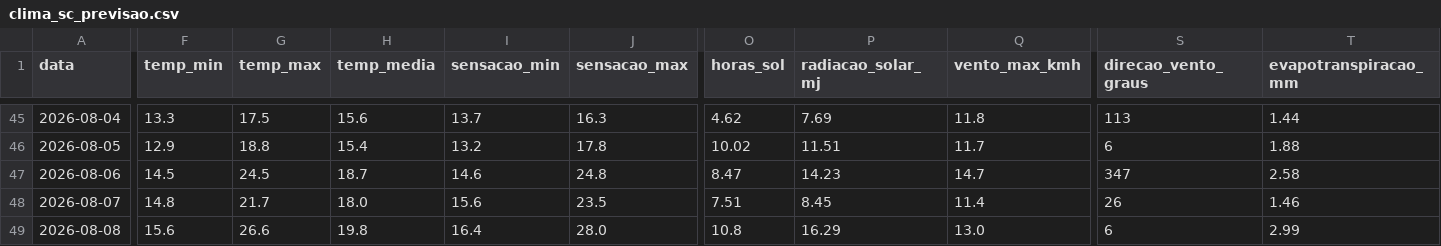
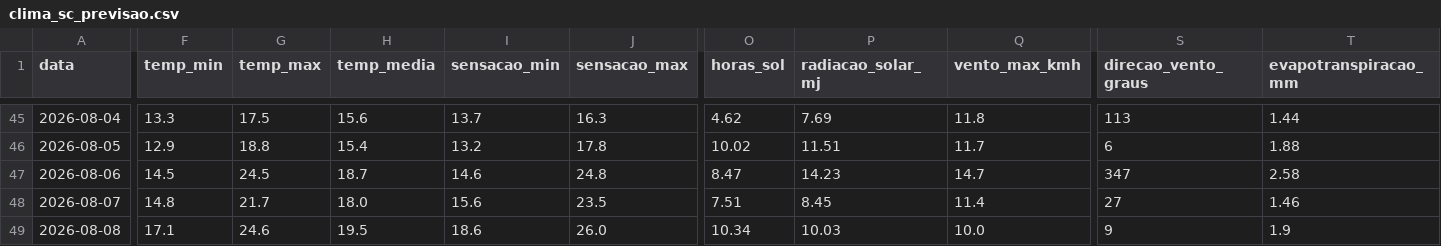
Before and after one commit to augluiz/vcz-site, a CSV file: ceasa_dashboard/dados/clima_sc_previsao.csv, drawn as a sheet; only a part is shown, gaps mark what is left out; the diff covers the shown part only; the diff names each change by its address in the sheet, - before the commit and + after, or states it on an @@ line.

```diff
--- a/ceasa_dashboard/dados/clima_sc_previsao.csv
+++ b/ceasa_dashboard/dados/clima_sc_previsao.csv
-S48 (direcao_vento_graus): 26
+S48 (direcao_vento_graus): 27
-F49 (temp_min): 15.6
+F49 (temp_min): 17.1
-G49 (temp_max): 26.6
+G49 (temp_max): 24.6
-H49 (temp_media): 19.8
+H49 (temp_media): 19.5
-I49 (sensacao_min): 16.4
+I49 (sensacao_min): 18.6
-J49 (sensacao_max): 28.0
+J49 (sensacao_max): 26.0
-O49 (horas_sol): 10.8
+O49 (horas_sol): 10.34
-P49 (radiacao_solar_mj): 16.29
+P49 (radiacao_solar_mj): 10.03
-Q49 (vento_max_kmh): 13.0
+Q49 (vento_max_kmh): 10.0
-S49 (direcao_vento_graus): 6
+S49 (direcao_vento_graus): 9
-T49 (evapotranspiracao_mm): 2.99
+T49 (evapotranspiracao_mm): 1.9
```
Also changed, not shown: 27 edited cells elsewhere in this file.
